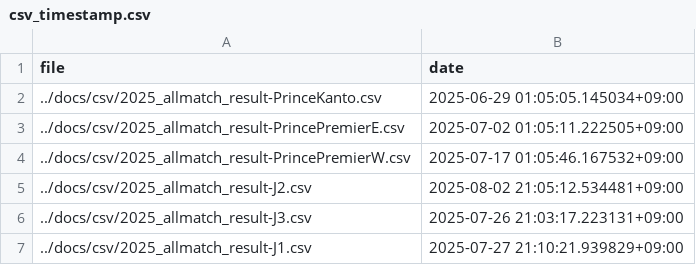
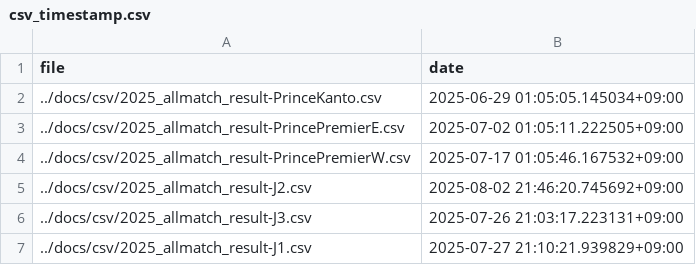
Before and after one commit to mokekuma-git/JLeague_Matches-Bar_Graph, a CSV file: docs/csv/csv_timestamp.csv, drawn as a sheet.

```diff
--- a/docs/csv/csv_timestamp.csv
+++ b/docs/csv/csv_timestamp.csv
@@ -4,3 +4,3 @@ file,date
 ../docs/csv/2025_allmatch_result-PrincePremierW.csv,2025-07-17 01:05:46.167532+09:00
-../docs/csv/2025_allmatch_result-J2.csv,2025-08-02 21:05:12.534481+09:00
+../docs/csv/2025_allmatch_result-J2.csv,2025-08-02 21:46:20.745692+09:00
 ../docs/csv/2025_allmatch_result-J3.csv,2025-07-26 21:03:17.223131+09:00
```
Also changed, not shown: docs/csv/2025_allmatch_result-J2.csv.
